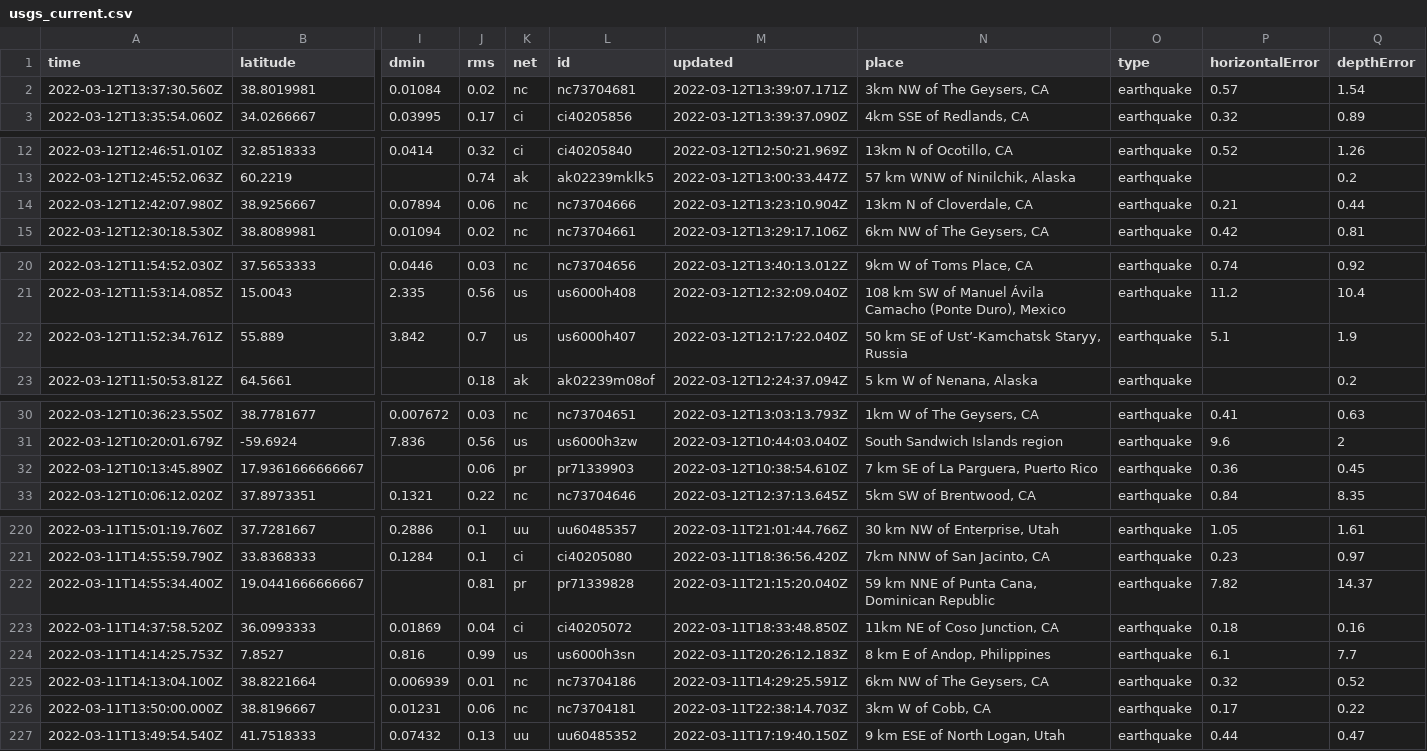
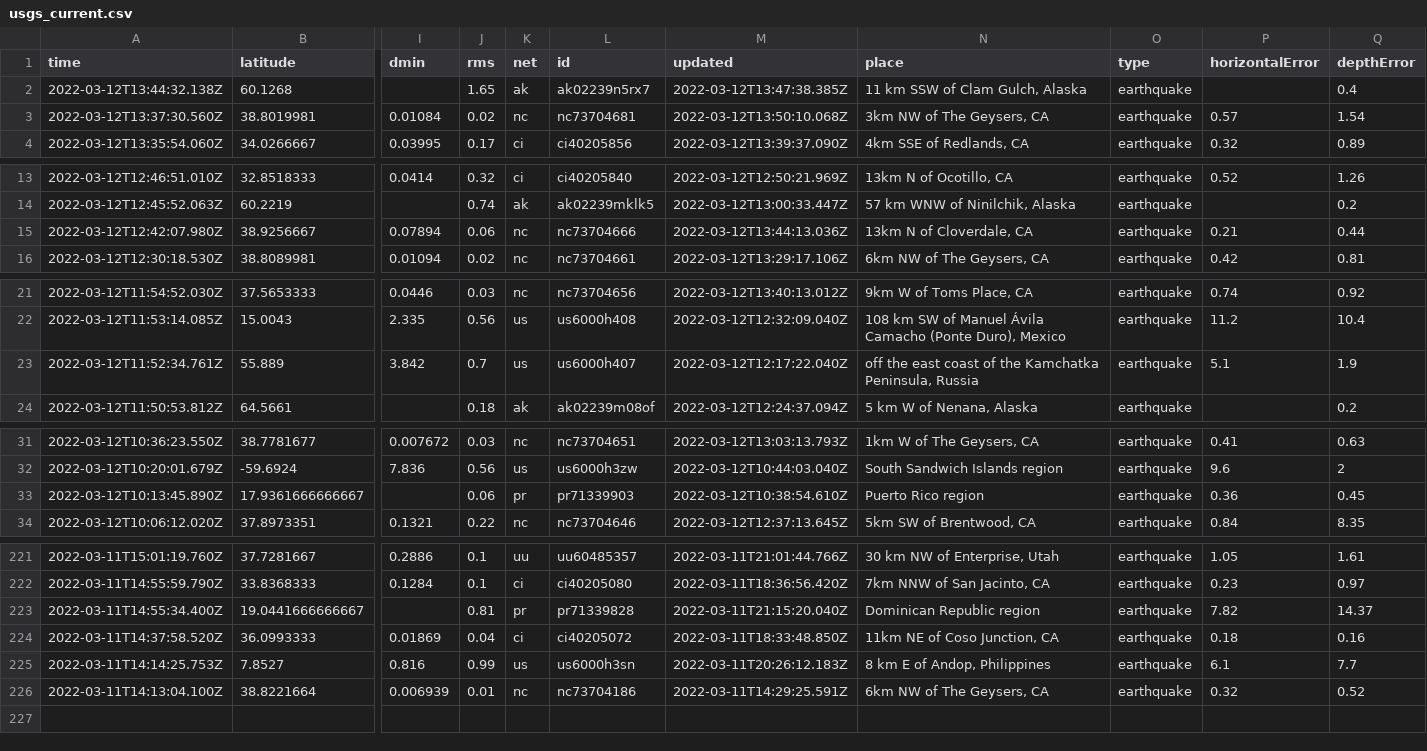
Before and after one commit to DevonMilley/dbk-calendar-actions, a CSV file: usgs_current.csv, drawn as a sheet; only a part is shown, gaps mark what is left out; removed rows and columns are numbered as before the commit, all else as after; rows hold the shown columns only; the diff covers the shown part only; the diff names each change by its address in the sheet, - before the commit and + after, or states it on an @@ line.

```diff
--- a/usgs_current.csv
+++ b/usgs_current.csv
+row 2: 2022-03-12T13:44:32.138Z | 60.1268 |  | 1.65 | ak | ak02239n5rx7 | 2022-03-12T13:47:38.385Z | 11 km SSW of Clam Gulch, Alaska | earthquake |  | 0.4
-M3 (updated): 2022-03-12T13:39:07.171Z
+M3 (updated): 2022-03-12T13:50:10.068Z
-M15 (updated): 2022-03-12T13:23:10.904Z
+M15 (updated): 2022-03-12T13:44:13.036Z
-N23 (place): 50 km SE of Ust’-Kamchatsk Staryy, Russia
+N23 (place): off the east coast of the Kamchatka Peninsula, Russia
-N33 (place): 7 km SE of La Parguera, Puerto Rico
+N33 (place): Puerto Rico region
-N223 (place): 59 km NNE of Punta Cana, Dominican Republic
+N223 (place): Dominican Republic region
-row 226: 2022-03-11T13:50:00.000Z | 38.8196667 | 0.01231 | 0.06 | nc | nc73704181 | 2022-03-11T22:38:14.703Z | 3km W of Cobb, CA | earthquake | 0.17 | 0.22
-row 227: 2022-03-11T13:49:54.540Z | 41.7518333 | 0.07432 | 0.13 | uu | uu60485352 | 2022-03-11T17:19:40.150Z | 9 km ESE of North Logan, Utah | earthquake | 0.44 | 0.47
```
Also changed, not shown: 2 edited cells elsewhere in this file.
